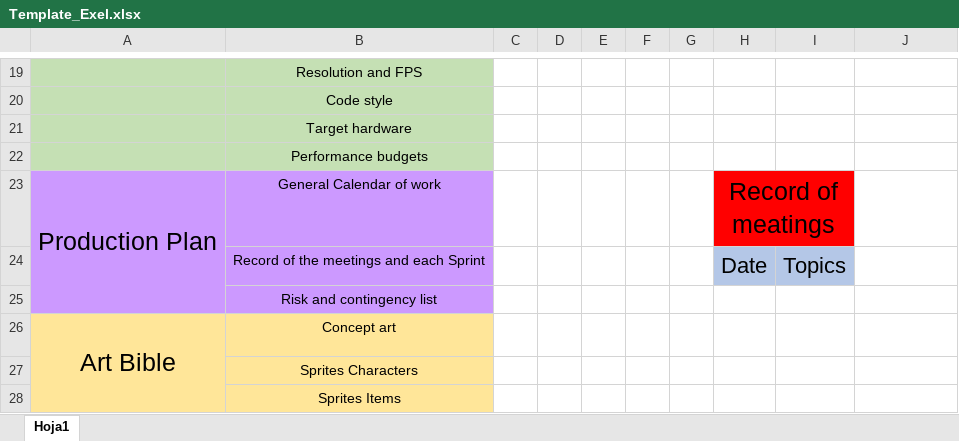
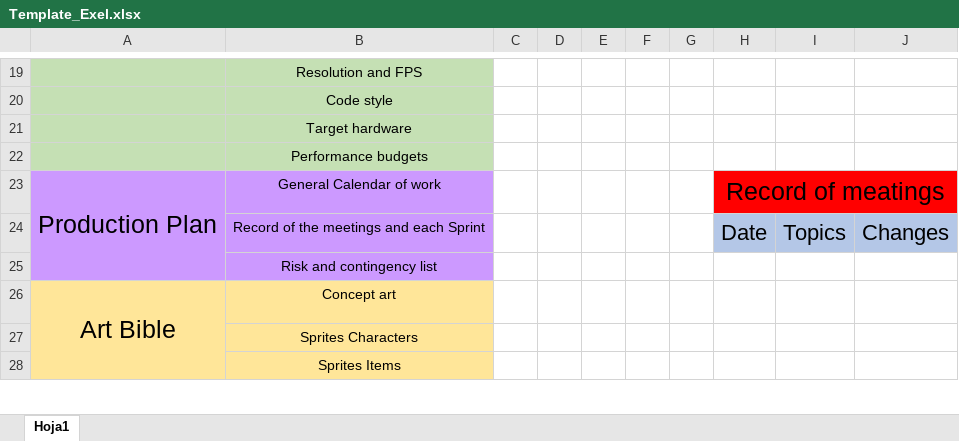
Before and after one commit to Luxary-92/luxary-92.github.io, an Excel workbook: template/Template_Exel.xlsx, sheet Hoja1, drawn as a sheet; only a part is shown, gaps mark what is left out; values as stored, in another font and other column widths than the file's, no borders; the diff names each change by its address in the sheet, - before the commit and + after, or states it on an @@ line.

Commit message:
Update Template_Exel.xlsx

```diff
--- a/template/Template_Exel.xlsx (sheet Hoja1)
+++ b/template/Template_Exel.xlsx (sheet Hoja1)
-H23:I23 merged
+H23:J23 merged
-J23 fill: none
+J23 fill: #FF0000
-J24: (empty)
+J24: Changes
-J24 fill: none
+J24 fill: #B4C7E7
```
